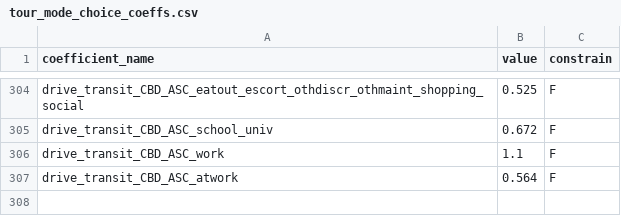
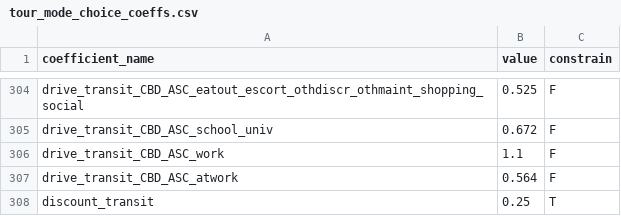
Before and after one commit to LBNL-UCB-STI/activitysim-configs-austin, a CSV file: configs/tour_mode_choice_coeffs.csv, drawn as a sheet; only a part is shown, gaps mark what is left out; the diff names each change by its address in the sheet, - before the commit and + after, or states it on an @@ line.

```diff
--- a/configs/tour_mode_choice_coeffs.csv
+++ b/configs/tour_mode_choice_coeffs.csv
+row 308: discount_transit | 0.25 | T
```
Also changed, not shown: configs/tour_mode_choice.csv, configs/trip_mode_choice.csv, 6 other files.
